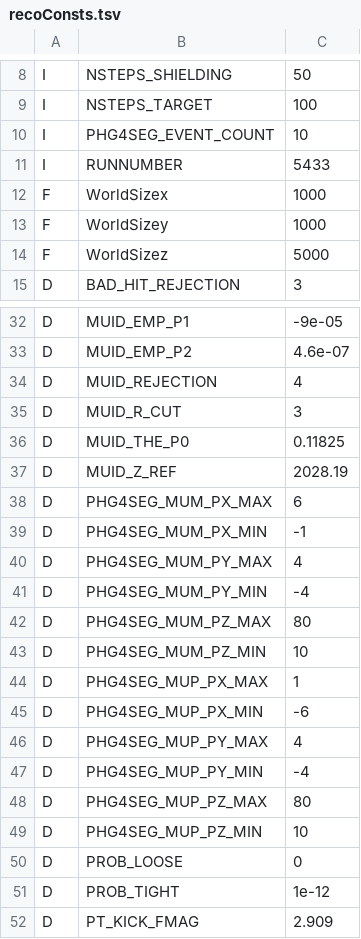
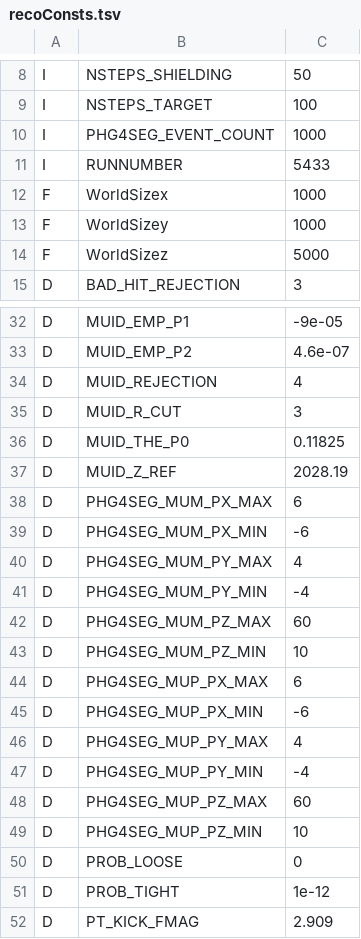
Before and after one commit to forhadnmsu/DimuAnaRUS, a TSV file: mc_gen/recoConsts.tsv, drawn as a sheet; only a part is shown, gaps mark what is left out.

```diff
--- a/mc_gen/recoConsts.tsv
+++ b/mc_gen/recoConsts.tsv
@@ -9,3 +9,3 @@ I	NSTEPS_SHIELDING	50
 I	NSTEPS_TARGET	100
-I	PHG4SEG_EVENT_COUNT	10
+I	PHG4SEG_EVENT_COUNT	1000
 I	RUNNUMBER	5433
@@ -38,8 +38,8 @@ D	MUID_Z_REF	2028.19
 D	PHG4SEG_MUM_PX_MAX	6
-D	PHG4SEG_MUM_PX_MIN	-1
+D	PHG4SEG_MUM_PX_MIN	-6
 D	PHG4SEG_MUM_PY_MAX	4
 D	PHG4SEG_MUM_PY_MIN	-4
-D	PHG4SEG_MUM_PZ_MAX	80
+D	PHG4SEG_MUM_PZ_MAX	60
 D	PHG4SEG_MUM_PZ_MIN	10
-D	PHG4SEG_MUP_PX_MAX	1
+D	PHG4SEG_MUP_PX_MAX	6
 D	PHG4SEG_MUP_PX_MIN	-6
@@ -47,3 +47,3 @@ D	PHG4SEG_MUP_PY_MAX	4
 D	PHG4SEG_MUP_PY_MIN	-4
-D	PHG4SEG_MUP_PZ_MAX	80
+D	PHG4SEG_MUP_PZ_MAX	60
 D	PHG4SEG_MUP_PZ_MIN	10
```
Also changed, not shown: 12 other files.
